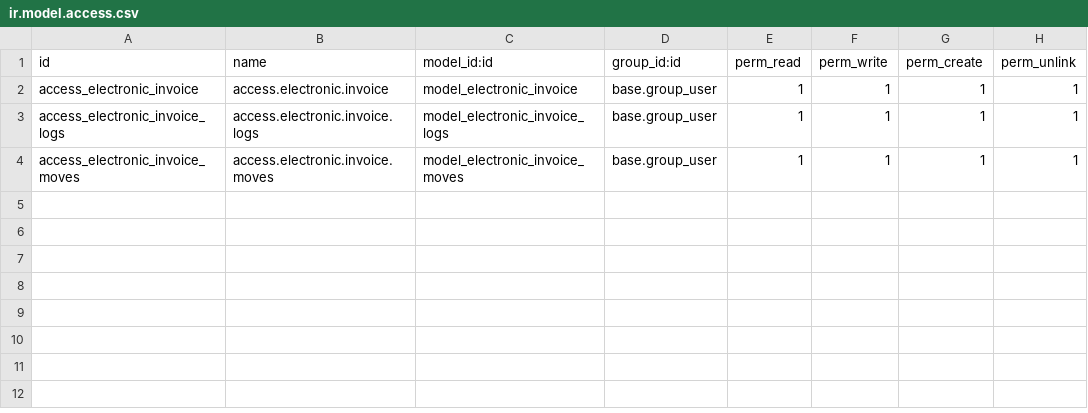
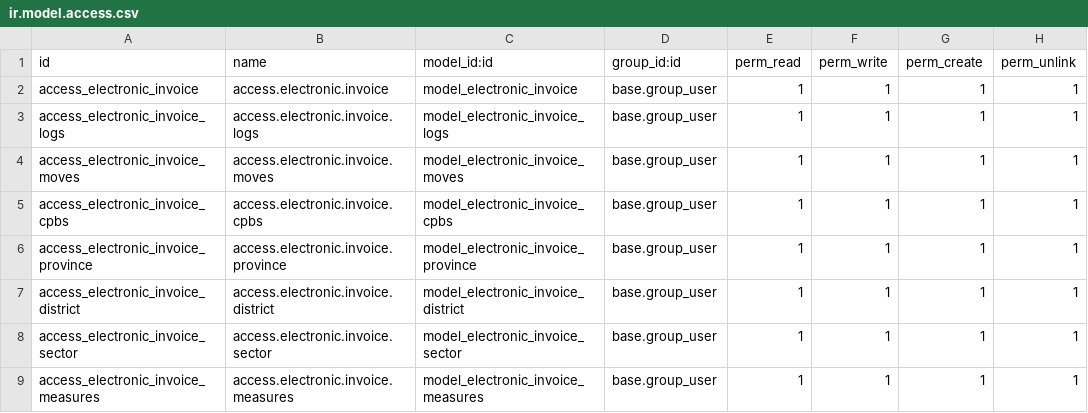
Before and after one commit to enrike14/Dev-v15, a CSV file: hs_electronic_invoice/security/ir.model.access.csv, drawn as a sheet; the diff names each change by its address in the sheet, - before the commit and + after, or states it on an @@ line.

```diff
--- a/hs_electronic_invoice/security/ir.model.access.csv
+++ b/hs_electronic_invoice/security/ir.model.access.csv
+row 5: access_electronic_invoice_cpbs | access.electronic.invoice.cpbs | model_electronic_invoice_cpbs | base.group_user | 1 | 1 | 1 | 1
+row 6: access_electronic_invoice_province | access.electronic.invoice.province | model_electronic_invoice_province | base.group_user | 1 | 1 | 1 | 1
+row 7: access_electronic_invoice_district | access.electronic.invoice.district | model_electronic_invoice_district | base.group_user | 1 | 1 | 1 | 1
+row 8: access_electronic_invoice_sector | access.electronic.invoice.sector | model_electronic_invoice_sector | base.group_user | 1 | 1 | 1 | 1
+row 9: access_electronic_invoice_measures | access.electronic.invoice.measures | model_electronic_invoice_measures | base.group_user | 1 | 1 | 1 | 1
```
Also changed, not shown: 24 other files.
